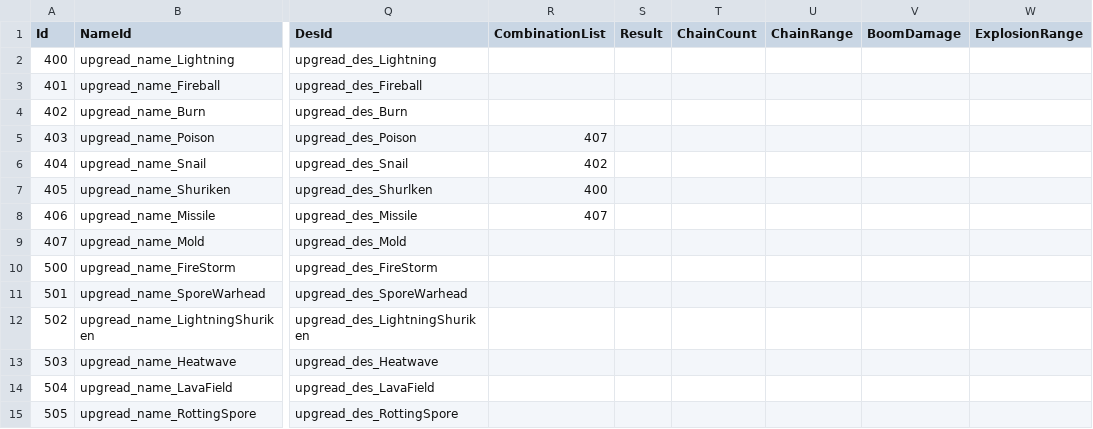
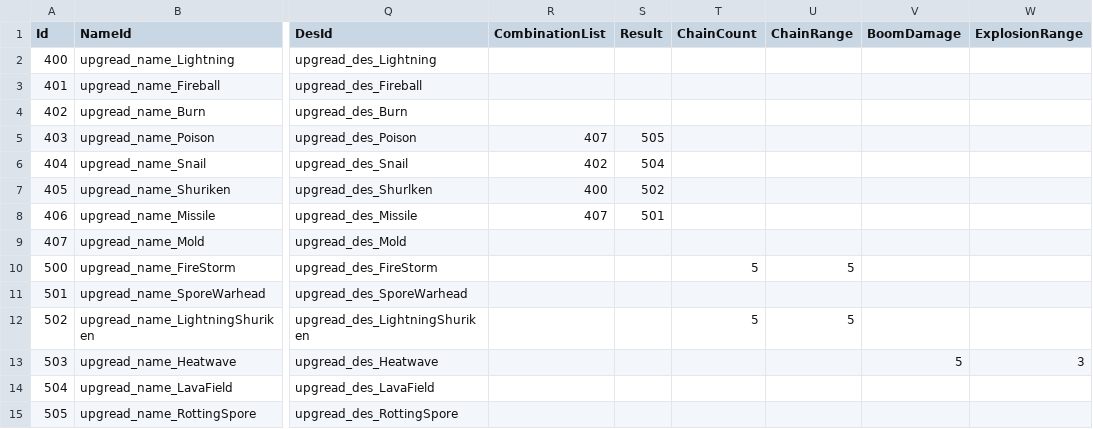
Before and after one commit to hee119/Conquest, a CSV file: Assets/Resources/TextData/UpgradeData.csv, drawn as a sheet; only a part is shown, gaps mark what is left out; the diff names each change by its address in the sheet, - before the commit and + after, or states it on an @@ line.

```diff
--- a/Assets/Resources/TextData/UpgradeData.csv
+++ b/Assets/Resources/TextData/UpgradeData.csv
-S5 (Result): (empty)
+S5 (Result): 505
-S6 (Result): (empty)
+S6 (Result): 504
-S7 (Result): (empty)
+S7 (Result): 502
-S8 (Result): (empty)
+S8 (Result): 501
-T10 (ChainCount): (empty)
+T10 (ChainCount): 5
-U10 (ChainRange): (empty)
+U10 (ChainRange): 5
-T12 (ChainCount): (empty)
+T12 (ChainCount): 5
-U12 (ChainRange): (empty)
+U12 (ChainRange): 5
-V13 (BoomDamage): (empty)
+V13 (BoomDamage): 5
-W13 (ExplosionRange): (empty)
+W13 (ExplosionRange): 3
```
Also changed, not shown: 8 other files.
